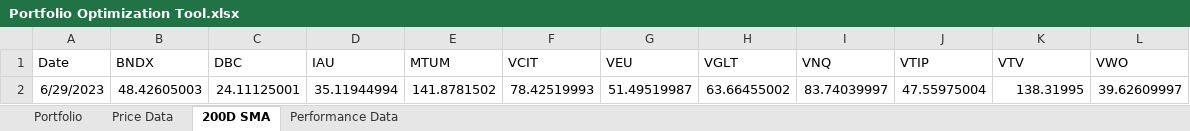
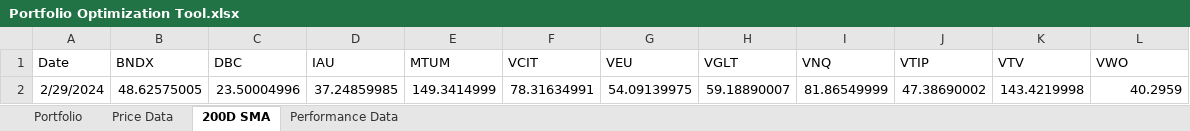
Before and after one commit to ryanlupinski/Portfolio-Optimization, an Excel workbook: Portfolio Optimization Tool.xlsx, sheet 200D SMA, drawn as a sheet; values as stored, in another font and other column widths than the file's, no borders; removed rows and columns are numbered as before the commit, all else as after; the diff names each change by its address in the sheet, - before the commit and + after, or states it on an @@ line.

```diff
--- a/Portfolio Optimization Tool.xlsx (sheet 200D SMA)
+++ b/Portfolio Optimization Tool.xlsx (sheet 200D SMA)
-row 2: 6/29/2023 | 48.42605003 | 24.11125001 | 35.11944994 | 141.8781502 | 78.42519993 | 51.49519987 | 63.66455002 | 83.74039997 | 47.55975004 | 138.31995 | 39.62609997
+row 2: 2/29/2024 | 48.62575005 | 23.50004996 | 37.24859985 | 149.3414999 | 78.31634991 | 54.09139975 | 59.18890007 | 81.86549999 | 47.38690002 | 143.4219998 | 40.2959
```
Also changed, not shown: sheet Portfolio, sheet Performance Data, sheet Price Data, charts or pictures, 24 other files.
